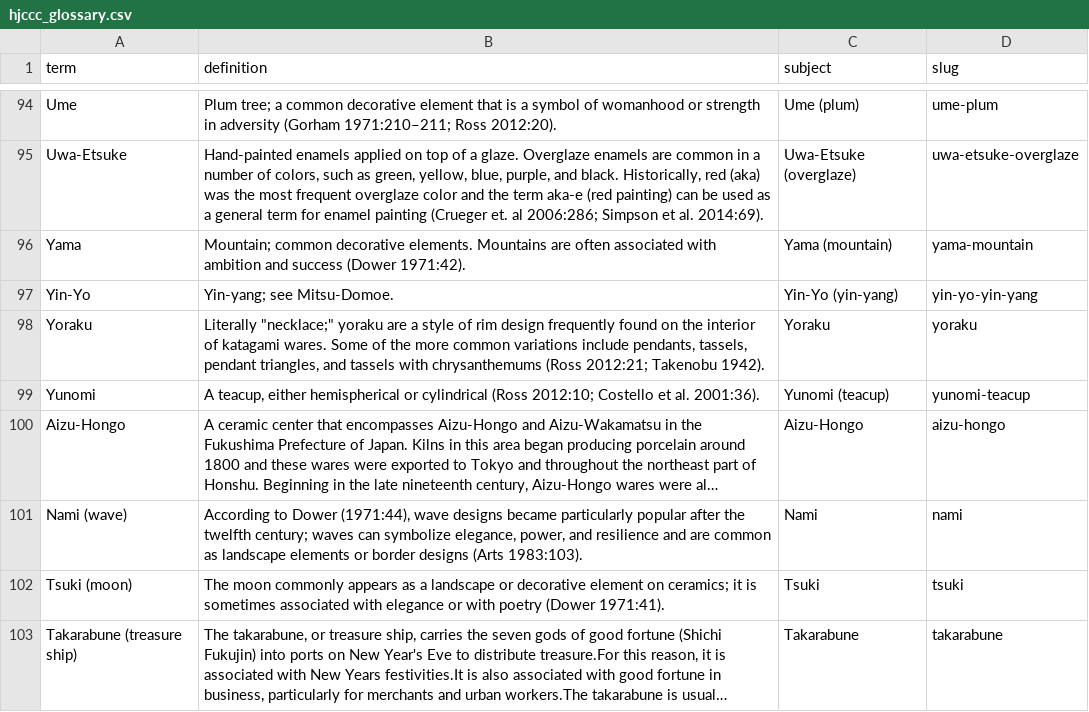
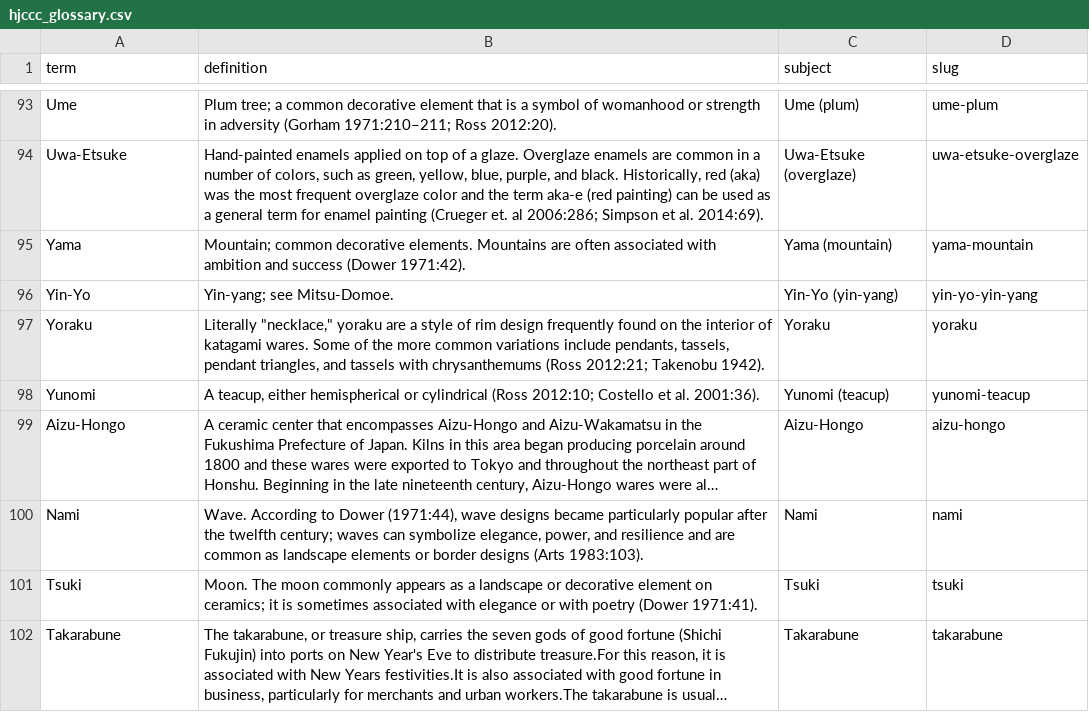
Before and after one commit to uidaholib/HJCCC_source, a CSV file: _data/hjccc_glossary.csv, drawn as a sheet; only a part is shown, gaps mark what is left out; long unchanged cells end in …; addresses are those after the commit; the diff covers the shown part only; the diff names each change by its address in the sheet, - before the commit and + after, or states it on an @@ line.

Commit message:
remove (eng) in glossary

```diff
--- a/_data/hjccc_glossary.csv
+++ b/_data/hjccc_glossary.csv
-B97 (definition): Literally "necklace;" yoraku are…
+B97 (definition): Literally "necklace," yoraku are…
-A100 (term): Nami (wave)
+A100 (term): Nami
-B100 (definition): According to…
+B100 (definition): Wave. According to…
-A101 (term): Tsuki (moon)
+A101 (term): Tsuki
-B101 (definition): The moon…
+B101 (definition): Moon. The moon…
-A102 (term): Takarabune (treasure ship)
+A102 (term): Takarabune
```
Also changed, not shown: 1 removed row and 15 edited cells elsewhere in this file, _data/hjccc_objects.csv.
